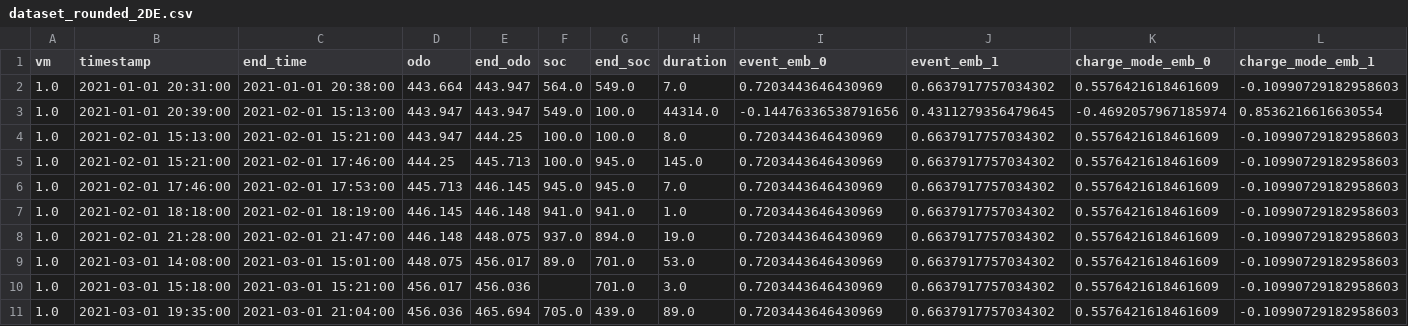
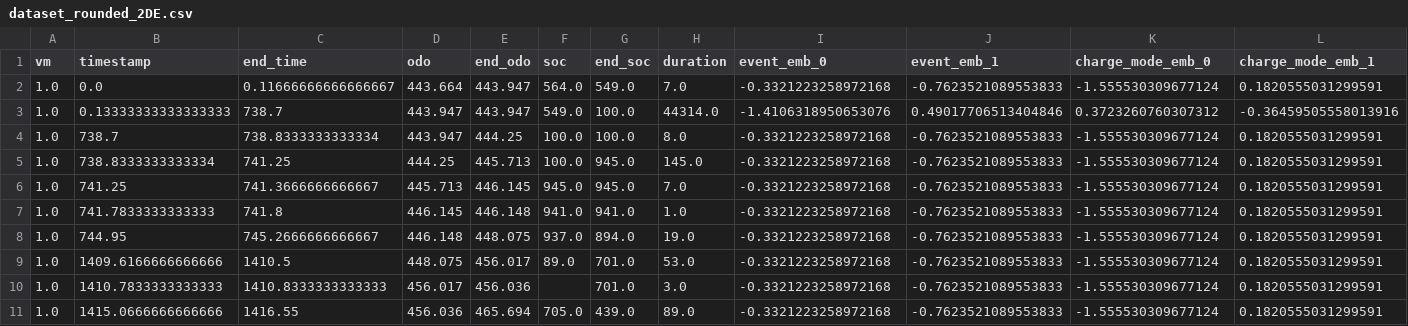
Before and after one commit to Gabriele-Raffaele/KoVAE, a CSV file: preprocess/Dataset_dumarey/dataset_rounded_2DE.csv, drawn as a sheet; only a part is shown; the diff covers the shown part only.

Commit message:
Refactor dataset dumarey

```diff
--- a/preprocess/Dataset_dumarey/dataset_rounded_2DE.csv
+++ b/preprocess/Dataset_dumarey/dataset_rounded_2DE.csv
@@ -1,11 +1,11 @@
 vm,timestamp,end_time,odo,end_odo,soc,end_soc,duration,event_emb_0,event_emb_1,charge_mode_emb_0,charge_mode_emb_1
-1.0,2021-01-01 20:31:00,2021-01-01 20:38:00,443.664,443.947,564.0,549.0,7.0,0.7203443646430969,0.6637917757034302,0.5576421618461609,-0.10990729182958603
-1.0,2021-01-01 20:39:00,2021-02-01 15:13:00,443.947,443.947,549.0,100.0,44314.0,-0.14476336538791656,0.4311279356479645,-0.4692057967185974,0.8536216616630554
-1.0,2021-02-01 15:13:00,2021-02-01 15:21:00,443.947,444.25,100.0,100.0,8.0,0.7203443646430969,0.6637917757034302,0.5576421618461609,-0.10990729182958603
-1.0,2021-02-01 15:21:00,2021-02-01 17:46:00,444.25,445.713,100.0,945.0,145.0,0.7203443646430969,0.6637917757034302,0.5576421618461609,-0.10990729182958603
-1.0,2021-02-01 17:46:00,2021-02-01 17:53:00,445.713,446.145,945.0,945.0,7.0,0.7203443646430969,0.6637917757034302,0.5576421618461609,-0.10990729182958603
-1.0,2021-02-01 18:18:00,2021-02-01 18:19:00,446.145,446.148,941.0,941.0,1.0,0.7203443646430969,0.6637917757034302,0.5576421618461609,-0.10990729182958603
-1.0,2021-02-01 21:28:00,2021-02-01 21:47:00,446.148,448.075,937.0,894.0,19.0,0.7203443646430969,0.6637917757034302,0.5576421618461609,-0.10990729182958603
-1.0,2021-03-01 14:08:00,2021-03-01 15:01:00,448.075,456.017,89.0,701.0,53.0,0.7203443646430969,0.6637917757034302,0.5576421618461609,-0.10990729182958603
-1.0,2021-03-01 15:18:00,2021-03-01 15:21:00,456.017,456.036,,701.0,3.0,0.7203443646430969,0.6637917757034302,0.5576421618461609,-0.10990729182958603
-1.0,2021-03-01 19:35:00,2021-03-01 21:04:00,456.036,465.694,705.0,439.0,89.0,0.7203443646430969,0.6637917757034302,0.5576421618461609,-0.10990729182958603
+1.0,0.0,0.11666666666666667,443.664,443.947,564.0,549.0,7.0,-0.3321223258972168,-0.7623521089553833,-1.555530309677124,0.1820555031299591
+1.0,0.13333333333333333,738.7,443.947,443.947,549.0,100.0,44314.0,-1.4106318950653076,0.49017706513404846,0.3723260760307312,-0.36459505558013916
+1.0,738.7,738.8333333333334,443.947,444.25,100.0,100.0,8.0,-0.3321223258972168,-0.7623521089553833,-1.555530309677124,0.1820555031299591
+1.0,738.8333333333334,741.25,444.25,445.713,100.0,945.0,145.0,-0.3321223258972168,-0.7623521089553833,-1.555530309677124,0.1820555031299591
+1.0,741.25,741.3666666666667,445.713,446.145,945.0,945.0,7.0,-0.3321223258972168,-0.7623521089553833,-1.555530309677124,0.1820555031299591
+1.0,741.7833333333333,741.8,446.145,446.148,941.0,941.0,1.0,-0.3321223258972168,-0.7623521089553833,-1.555530309677124,0.1820555031299591
+1.0,744.95,745.2666666666667,446.148,448.075,937.0,894.0,19.0,-0.3321223258972168,-0.7623521089553833,-1.555530309677124,0.1820555031299591
+1.0,1409.6166666666666,1410.5,448.075,456.017,89.0,701.0,53.0,-0.3321223258972168,-0.7623521089553833,-1.555530309677124,0.1820555031299591
+1.0,1410.7833333333333,1410.8333333333333,456.017,456.036,,701.0,3.0,-0.3321223258972168,-0.7623521089553833,-1.555530309677124,0.1820555031299591
+1.0,1415.0666666666666,1416.55,456.036,465.694,705.0,439.0,89.0,-0.3321223258972168,-0.7623521089553833,-1.555530309677124,0.1820555031299591
```
Also changed, not shown: 132 edited cells elsewhere in this file, 1 other file.
